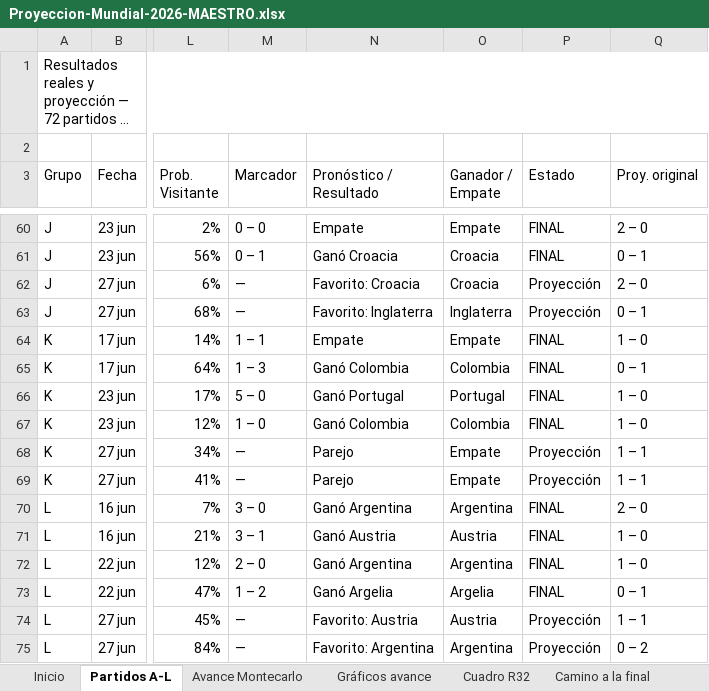
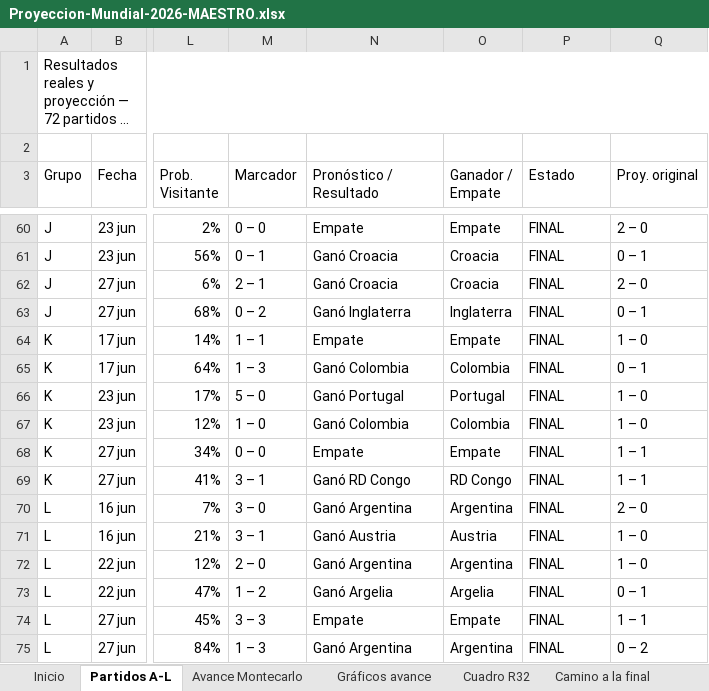
Before and after one commit to vixbee/mundial-2026, an Excel workbook: Proyeccion-Mundial-2026-MAESTRO.xlsx, sheet Partidos A-L, drawn as a sheet; only a part is shown, gaps mark what is left out; long unchanged cells end in …; values as stored, in another font and other column widths than the file's, no cell formats; the diff names each change by its address in the sheet, - before the commit and + after, or states it on an @@ line.

```diff
--- a/Proyeccion-Mundial-2026-MAESTRO.xlsx (sheet Partidos A-L)
+++ b/Proyeccion-Mundial-2026-MAESTRO.xlsx (sheet Partidos A-L)
-M62 (Marcador): —
+M62 (Marcador): 2 – 1
-N62 (Pronóstico / Resultado): Favorito: Croacia
+N62 (Pronóstico / Resultado): Ganó Croacia
-P62:P63 (Estado): Proyección
+P62:P63 (Estado): FINAL
-M63 (Marcador): —
+M63 (Marcador): 0 – 2
-N63 (Pronóstico / Resultado): Favorito: Inglaterra
+N63 (Pronóstico / Resultado): Ganó Inglaterra
-M68 (Marcador): —
+M68 (Marcador): 0 – 0
-N68 (Pronóstico / Resultado): Parejo
+N68 (Pronóstico / Resultado): Empate
-P68:P69 (Estado): Proyección
+P68:P69 (Estado): FINAL
-M69 (Marcador): —
+M69 (Marcador): 3 – 1
-N69 (Pronóstico / Resultado): Parejo
+N69 (Pronóstico / Resultado): Ganó RD Congo
-O69 (Ganador / Empate): Empate
+O69 (Ganador / Empate): RD Congo
-M74 (Marcador): —
+M74 (Marcador): 3 – 3
-N74 (Pronóstico / Resultado): Favorito: Austria
+N74 (Pronóstico / Resultado): Empate
-O74 (Ganador / Empate): Austria
+O74 (Ganador / Empate): Empate
-P74:P75 (Estado): Proyección
+P74:P75 (Estado): FINAL
-M75 (Marcador): —
+M75 (Marcador): 1 – 3
-N75 (Pronóstico / Resultado): Favorito: Argentina
+N75 (Pronóstico / Resultado): Ganó Argentina
```
Also changed, not shown: sheet Camino a la final, sheet Avance Montecarlo, sheet Favoritos, sheet Cuadro octavos-final, sheet Cuadro R32, cell formats, 3 other files.
